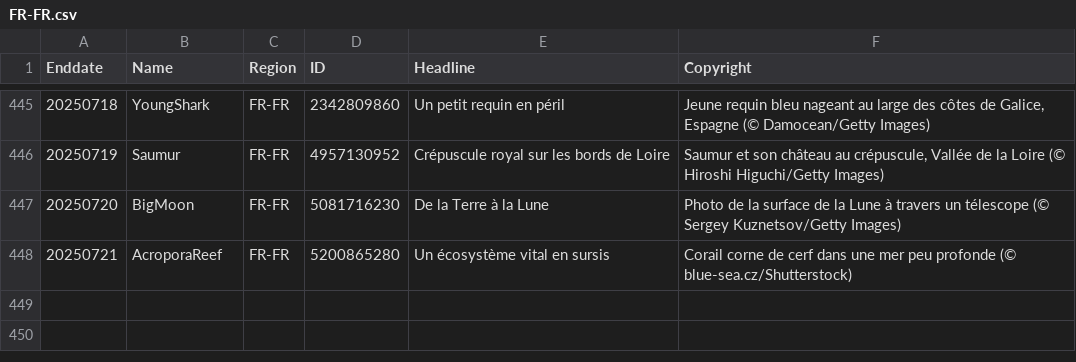
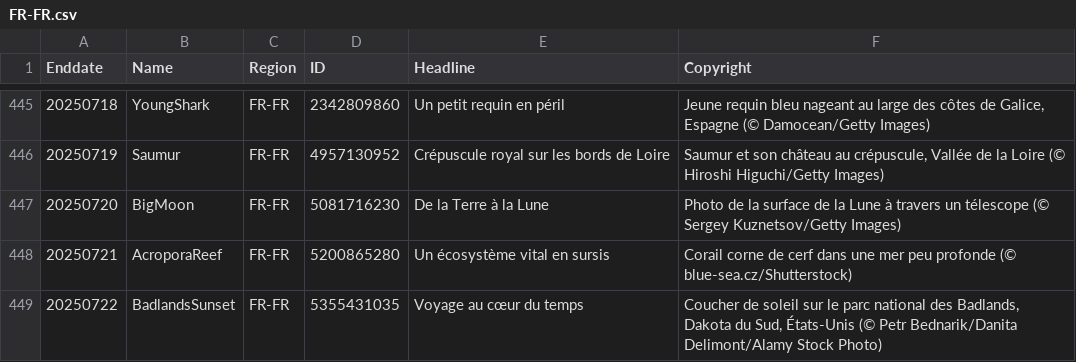
Before and after one commit to taumasyang/imageArchive, a CSV file: metadata/FR-FR.csv, drawn as a sheet; only a part is shown, gaps mark what is left out.

```diff
--- a/metadata/FR-FR.csv
+++ b/metadata/FR-FR.csv
@@ -448 +448,2 @@ Enddate,Name,Region,ID,Headline,Copyright
 20250721,AcroporaReef,FR-FR,5200865280,"Un écosystème vital en sursis","Corail corne de cerf dans une mer peu profonde (© blue-sea.cz/Shutterstock)"
+20250722,BadlandsSunset,FR-FR,5355431035,"Voyage au cœur du temps","Coucher de soleil sur le parc national des Badlands, Dakota du Sud, États-Unis (© Petr Bednarik/Danita Delimont/Alamy Stock Photo)"
```
Also changed, not shown: metadata/DE-DE.csv, metadata/EN-CA.csv, 11 other files.
